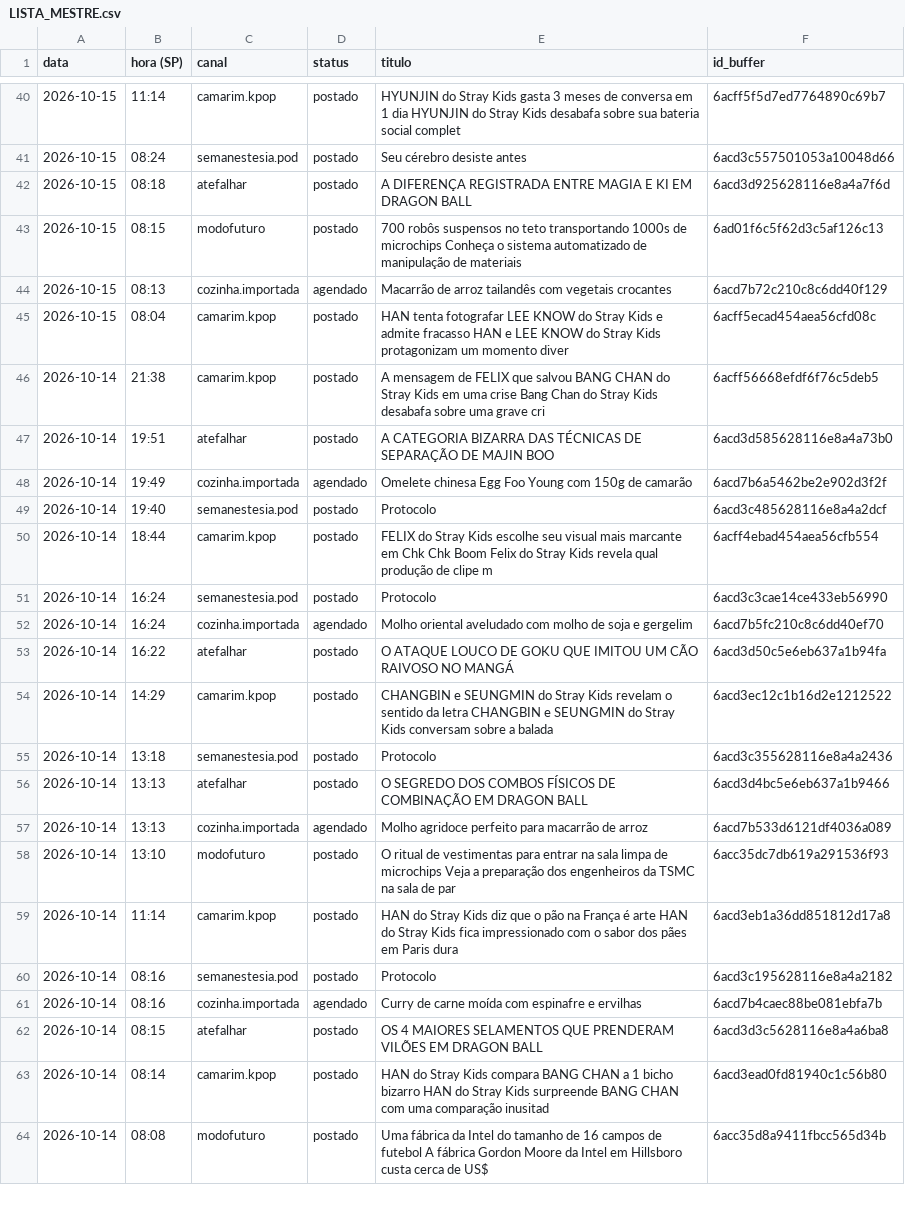
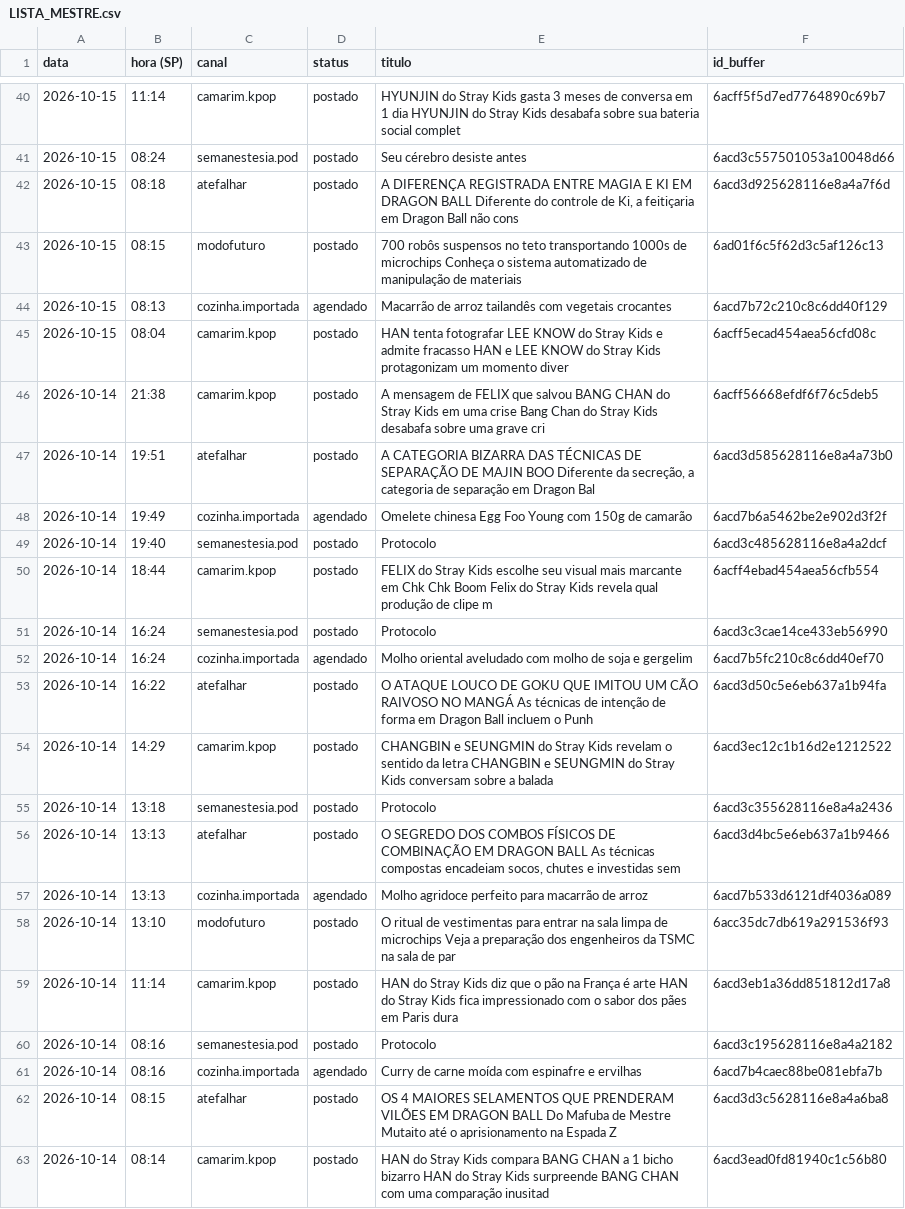
Before and after one commit to poisonb9/Modo-Futuro, a CSV file: estado/LISTA_MESTRE.csv, drawn as a sheet; only a part is shown, gaps mark what is left out; the shorter side is filled out with more unchanged rows.

```diff
--- a/estado/LISTA_MESTRE.csv
+++ b/estado/LISTA_MESTRE.csv
@@ -41,3 +41,3 @@
 2026-10-15;08:24;semanestesia.pod;postado;Seu cérebro desiste antes;6acd3c557501053a10048d66
-2026-10-15;08:18;atefalhar;postado;A DIFERENÇA REGISTRADA ENTRE MAGIA E KI EM DRAGON BALL;6acd3d925628116e8a4a7f6d
+2026-10-15;08:18;atefalhar;postado;A DIFERENÇA REGISTRADA ENTRE MAGIA E KI EM DRAGON BALL Diferente do controle de Ki, a feitiçaria em Dragon Ball não cons;6acd3d925628116e8a4a7f6d
 2026-10-15;08:15;modofuturo;postado;700 robôs suspensos no teto transportando 1000s de microchips Conheça o sistema automatizado de manipulação de materiais;6ad01f6c5f62d3c5af126c13
@@ -46,3 +46,3 @@
 2026-10-14;21:38;camarim.kpop;postado;A mensagem de FELIX que salvou BANG CHAN do Stray Kids em uma crise Bang Chan do Stray Kids desabafa sobre uma grave cri;6acff56668efdf6f76c5deb5
-2026-10-14;19:51;atefalhar;postado;A CATEGORIA BIZARRA DAS TÉCNICAS DE SEPARAÇÃO DE MAJIN BOO;6acd3d585628116e8a4a73b0
+2026-10-14;19:51;atefalhar;postado;A CATEGORIA BIZARRA DAS TÉCNICAS DE SEPARAÇÃO DE MAJIN BOO Diferente da secreção, a categoria de separação em Dragon Bal;6acd3d585628116e8a4a73b0
 2026-10-14;19:49;cozinha.importada;agendado;Omelete chinesa Egg Foo Young com 150g de camarão;6acd7b6a5462be2e902d3f2f
@@ -52,6 +52,6 @@
 2026-10-14;16:24;cozinha.importada;agendado;Molho oriental aveludado com molho de soja e gergelim;6acd7b5fc210c8c6dd40ef70
-2026-10-14;16:22;atefalhar;postado;O ATAQUE LOUCO DE GOKU QUE IMITOU UM CÃO RAIVOSO NO MANGÁ;6acd3d50c5e6eb637a1b94fa
+2026-10-14;16:22;atefalhar;postado;O ATAQUE LOUCO DE GOKU QUE IMITOU UM CÃO RAIVOSO NO MANGÁ As técnicas de intenção de forma em Dragon Ball incluem o Punh;6acd3d50c5e6eb637a1b94fa
 2026-10-14;14:29;camarim.kpop;postado;CHANGBIN e SEUNGMIN do Stray Kids revelam o sentido da letra CHANGBIN e SEUNGMIN do Stray Kids conversam sobre a balada ;6acd3ec12c1b16d2e1212522
 2026-10-14;13:18;semanestesia.pod;postado;Protocolo;6acd3c355628116e8a4a2436
-2026-10-14;13:13;atefalhar;postado;O SEGREDO DOS COMBOS FÍSICOS DE COMBINAÇÃO EM DRAGON BALL;6acd3d4bc5e6eb637a1b9466
+2026-10-14;13:13;atefalhar;postado;O SEGREDO DOS COMBOS FÍSICOS DE COMBINAÇÃO EM DRAGON BALL As técnicas compostas encadeiam socos, chutes e investidas sem;6acd3d4bc5e6eb637a1b9466
 2026-10-14;13:13;cozinha.importada;agendado;Molho agridoce perfeito para macarrão de arroz;6acd7b533d6121df4036a089
@@ -61,3 +61,3 @@
 2026-10-14;08:16;cozinha.importada;agendado;Curry de carne moída com espinafre e ervilhas;6acd7b4caec88be081ebfa7b
-2026-10-14;08:15;atefalhar;postado;OS 4 MAIORES SELAMENTOS QUE PRENDERAM VILÕES EM DRAGON BALL;6acd3d3c5628116e8a4a6ba8
+2026-10-14;08:15;atefalhar;postado;OS 4 MAIORES SELAMENTOS QUE PRENDERAM VILÕES EM DRAGON BALL Do Mafuba de Mestre Mutaito até o aprisionamento na Espada Z;6acd3d3c5628116e8a4a6ba8
 2026-10-14;08:14;camarim.kpop;postado;HAN do Stray Kids compara BANG CHAN a 1 bicho bizarro HAN do Stray Kids surpreende BANG CHAN com uma comparação inusitad;6acd3ead0fd81940c1c56b80
```
Also changed, not shown: 5 other files.
